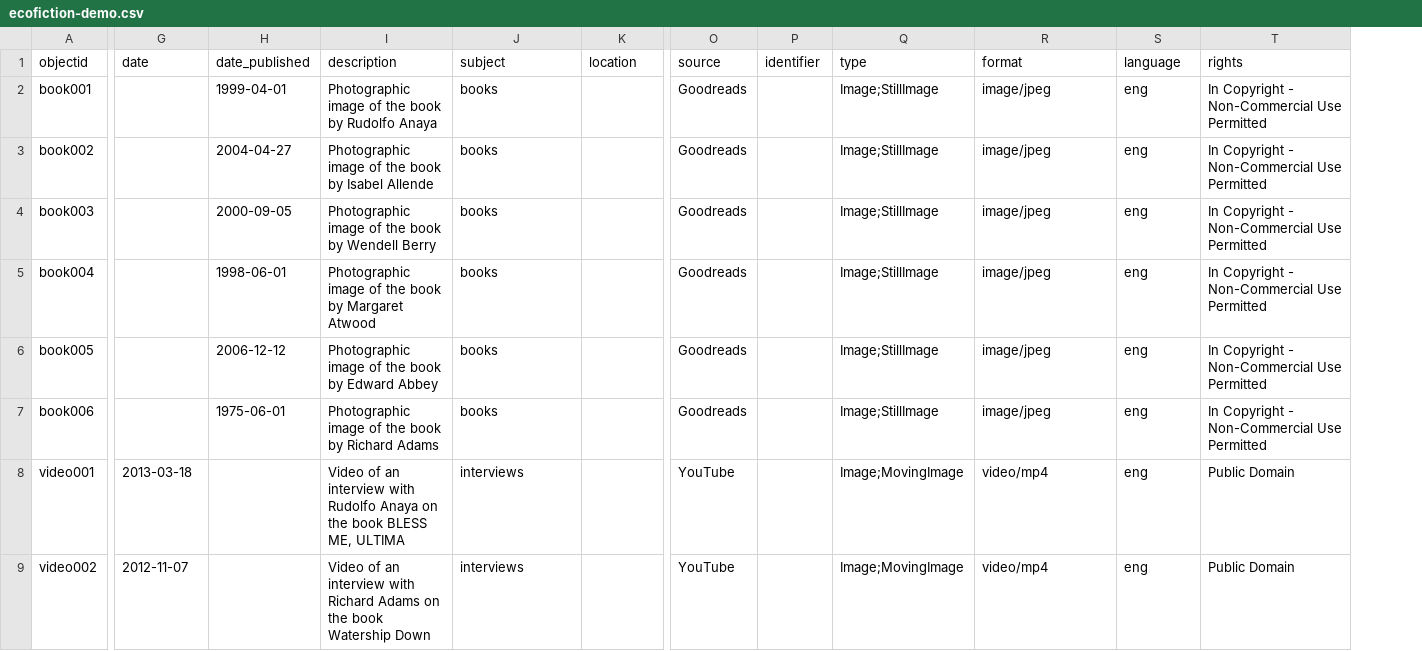
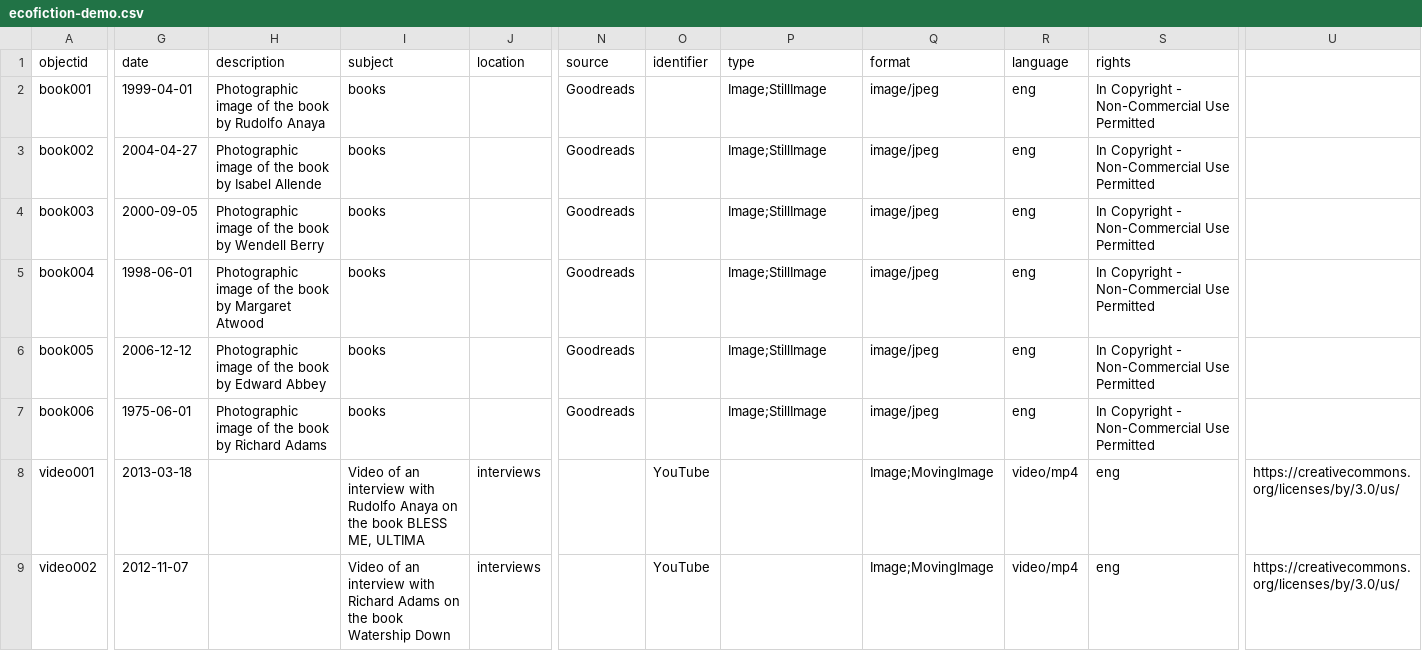
Before and after one commit to krorange/ecofiction-gh, a CSV file: _data/ecofiction-demo.csv, drawn as a sheet; only a part is shown, gaps mark what is left out; removed rows and columns are numbered as before the commit, all else as after; the diff covers the shown part only; the diff names each change by its address in the sheet, - before the commit and + after, or states it on an @@ line.

Commit message:
Update ecofiction-demo.csv

```diff
--- a/_data/ecofiction-demo.csv
+++ b/_data/ecofiction-demo.csv
-column H (date_published), rows 2-7: 1999-04-01 | 2004-04-27 | 2000-09-05 | 1998-06-01 | 2006-12-12 | 1975-06-01
+column U, rows 8-9: https://creativecommons.org/licenses/by/3.0/us/ | https://creativecommons.org/licenses/by/3.0/us/
-G2 (date): (empty)
+G2 (date): 1999-04-01
-G3 (date): (empty)
+G3 (date): 2004-04-27
-G4 (date): (empty)
+G4 (date): 2000-09-05
-G5 (date): (empty)
+G5 (date): 1998-06-01
-G6 (date): (empty)
+G6 (date): 2006-12-12
-G7 (date): (empty)
+G7 (date): 1975-06-01
-H8 (description): Video of an interview with Rudolfo Anaya on the book BLESS ME, ULTIMA
+H8 (description): (empty)
-I8 (subject): interviews
+I8 (subject): Video of an interview with Rudolfo Anaya on the book BLESS ME, ULTIMA
-J8:J9 (location): (empty)
+J8:J9 (location): interviews
-N8:N9 (source): YouTube
+N8:N9 (source): (empty)
-O8:O9 (identifier): (empty)
+O8:O9 (identifier): YouTube
-P8:P9 (type): Image;MovingImage
+P8:P9 (type): (empty)
-Q8:Q9 (format): video/mp4
+Q8:Q9 (format): Image;MovingImage
-R8:R9 (language): eng
+R8:R9 (language): video/mp4
-S8:S9 (rights): Public Domain
+S8:S9 (rights): eng
-H9 (description): Video of an interview with Richard Adams on the book Watership Down
+H9 (description): (empty)
-I9 (subject): interviews
+I9 (subject): Video of an interview with Richard Adams on the book Watership Down
```
Also changed, not shown: 2 edited cells elsewhere in this file.
